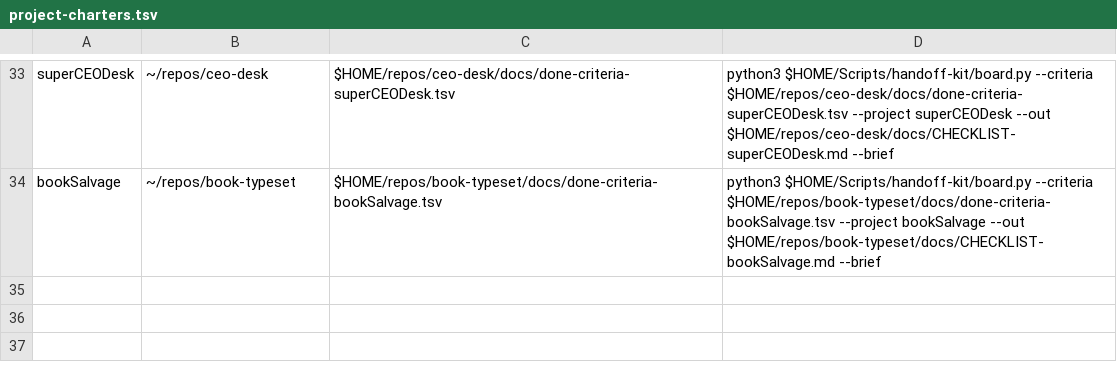
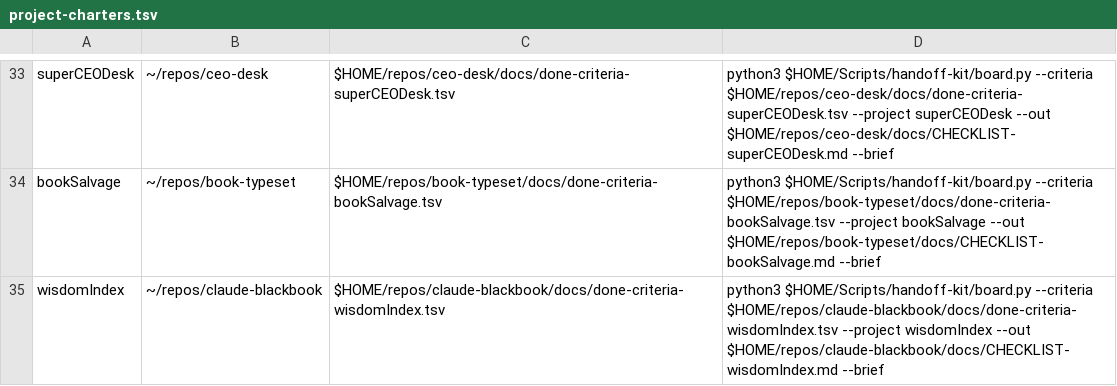
Before and after one commit to jasoncbraatz/darwin-mac-ops, a TSV file: project-charters.tsv, drawn as a sheet; only a part is shown, gaps mark what is left out; the diff names each change by its address in the sheet, - before the commit and + after, or states it on an @@ line.

```diff
--- a/project-charters.tsv
+++ b/project-charters.tsv
+row 35: wisdomIndex | ~/repos/claude-blackbook | $HOME/repos/claude-blackbook/docs/done-criteria-wisdomIndex.tsv | python3 $HOME/Scripts/handoff-kit/board.py --criteria $HOME/repos/claude-blackbook/docs/done-criteria-wisdomIndex.tsv --project wisdomIndex --out $HOME/repos/claude-blackbook/docs/CHECKLIST-wisdomIndex.md --brief
```
